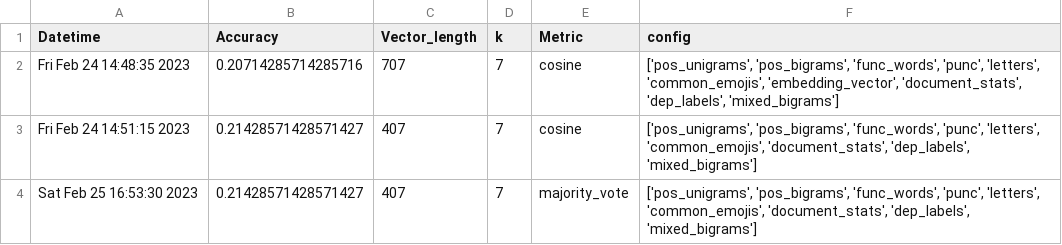
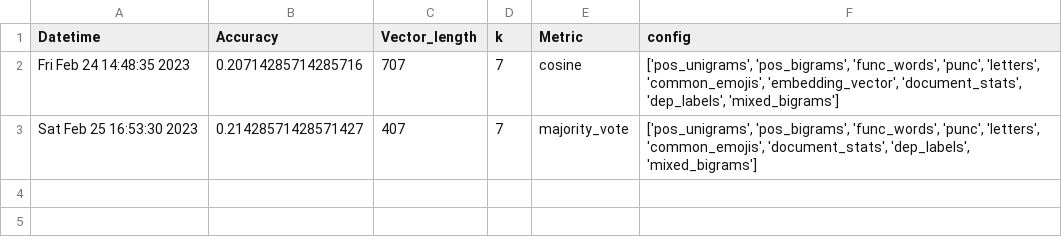
Before and after one commit to eric-sclafani/gram2vec, a CSV file: gram2vec/eval/results/pan_dev_results.csv, drawn as a sheet.

Commit message:
fixed dev bin eval, may still need debugging

```diff
--- a/gram2vec/eval/results/pan_dev_results.csv
+++ b/gram2vec/eval/results/pan_dev_results.csv
@@ -2,3 +2,2 @@ Datetime,Accuracy,Vector_length,k,Metric,config
 Fri Feb 24 14:48:35 2023,0.20714285714285716,707,7,cosine,"['pos_unigrams', 'pos_bigrams', 'func_words', 'punc', 'letters', 'common_emojis', 'embedding_vector', 'document_stats', 'dep_labels', 'mixed_bigrams']"
-Fri Feb 24 14:51:15 2023,0.21428571428571427,407,7,cosine,"['pos_unigrams', 'pos_bigrams', 'func_words', 'punc', 'letters', 'common_emojis', 'document_stats', 'dep_labels', 'mixed_bigrams']"
 Sat Feb 25 16:53:30 2023,0.21428571428571427,407,7,majority_vote,"['pos_unigrams', 'pos_bigrams', 'func_words', 'punc', 'letters', 'common_emojis', 'document_stats', 'dep_labels', 'mixed_bigrams']"
```
Also changed, not shown: 3 other files.
